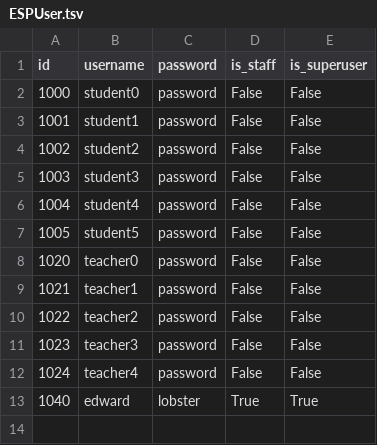
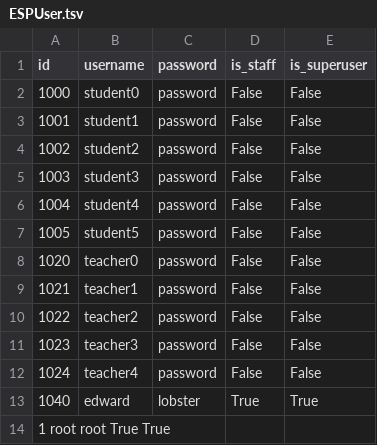
Before and after one commit to mitesp/espider, a TSV file: server/sample_data/ESPUser.tsv, drawn as a sheet; the diff names each change by its address in the sheet, - before the commit and + after, or states it on an @@ line.

Commit message:
Add root to sample data
  - (we all create a root account anyways)

```diff
--- a/server/sample_data/ESPUser.tsv
+++ b/server/sample_data/ESPUser.tsv
+row 14: 1 root root True True
```
